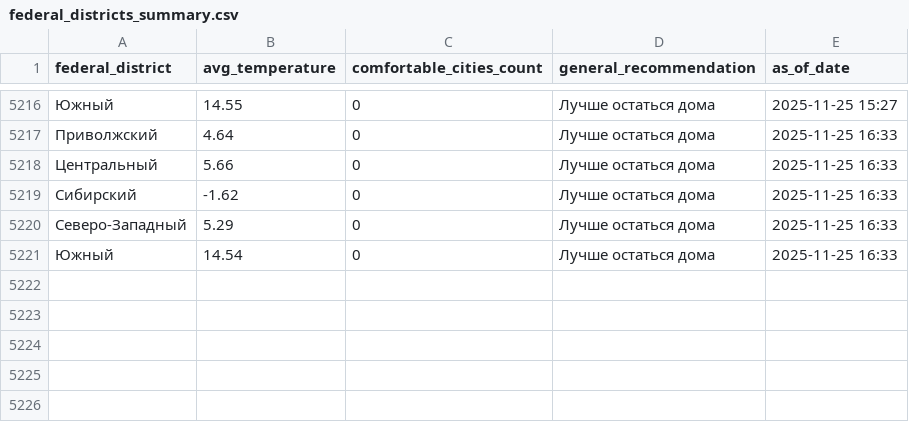
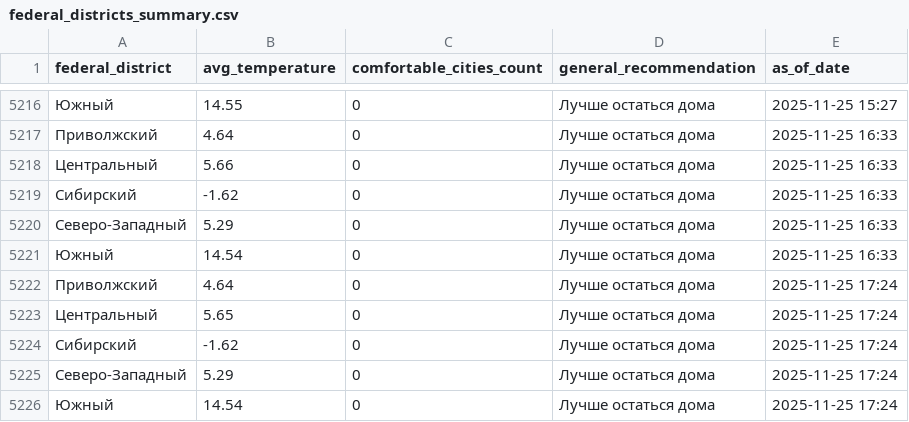
Before and after one commit to julia-JT/Weather_tourism_pipeline, a CSV file: data/aggregated/federal_districts_summary.csv, drawn as a sheet; only a part is shown, gaps mark what is left out; the diff names each change by its address in the sheet, - before the commit and + after, or states it on an @@ line.

```diff
--- a/data/aggregated/federal_districts_summary.csv
+++ b/data/aggregated/federal_districts_summary.csv
+row 5222: Приволжский | 4.64 | 0 | Лучше остаться дома | 2025-11-25 17:24
+row 5223: Центральный | 5.65 | 0 | Лучше остаться дома | 2025-11-25 17:24
+row 5224: Сибирский | -1.62 | 0 | Лучше остаться дома | 2025-11-25 17:24
+row 5225: Северо-Западный | 5.29 | 0 | Лучше остаться дома | 2025-11-25 17:24
+row 5226: Южный | 14.54 | 0 | Лучше остаться дома | 2025-11-25 17:24
```
Also changed, not shown: data/aggregated/city_tourism_rating.csv, data/aggregated/travel_recommendations.csv, 19 other files.
